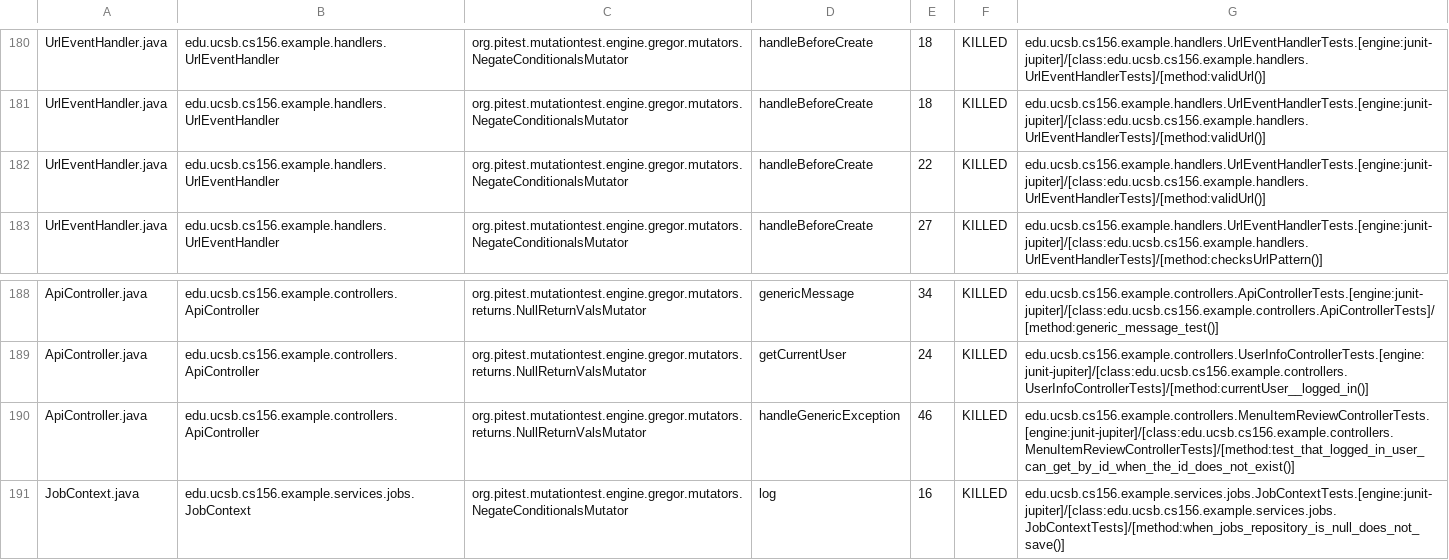
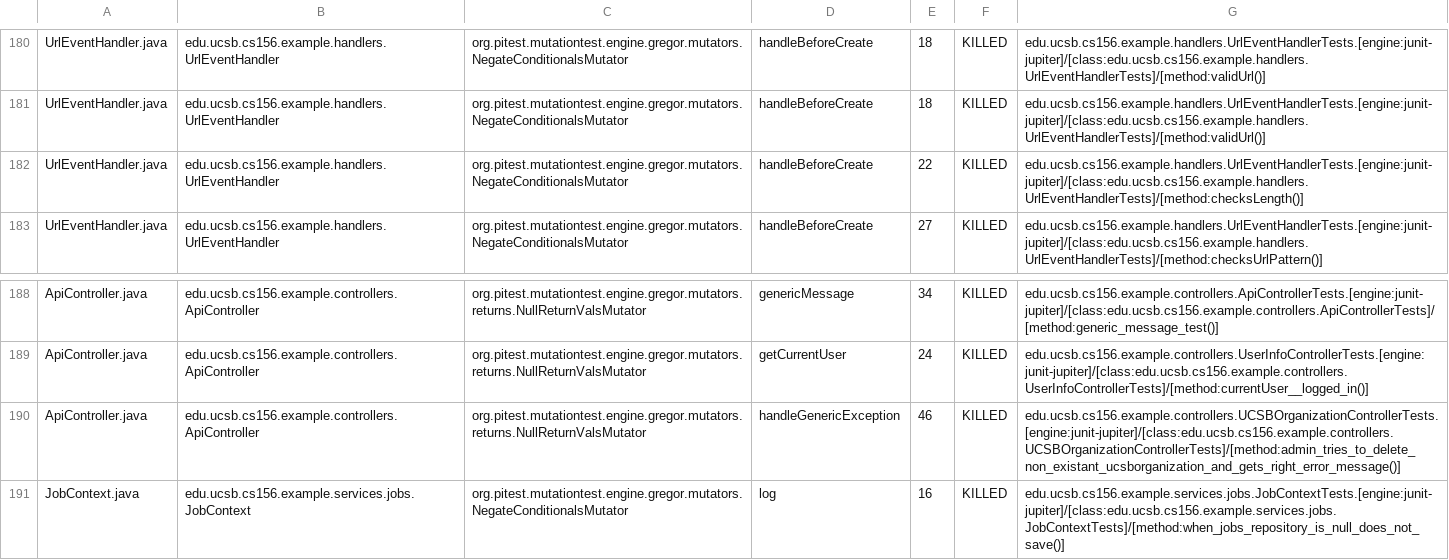
Before and after one commit to ucsb-cs156-f26/team02-f26-06, a CSV file: prs/252/pitest/mutations.csv, drawn as a sheet; only a part is shown, gaps mark what is left out.

Commit message:
Deploying to gh-pages from @ ucsb-cs156-f26/team02-f26-06@565806fdf60c3d1492210caadcbbe5060bfc150f 🚀

```diff
--- a/prs/252/pitest/mutations.csv
+++ b/prs/252/pitest/mutations.csv
@@ -181,3 +181,3 @@ UrlEventHandler.java,edu.ucsb.cs156.example.handlers.UrlEventHandler,org.pitest.
 UrlEventHandler.java,edu.ucsb.cs156.example.handlers.UrlEventHandler,org.pitest.mutationtest.engine.gregor.mutators.NegateConditionalsMutator,handleBeforeCreate,18,KILLED,edu.ucsb.cs156.example.handlers.UrlEventHandlerTests.[engine:junit-jupiter]/[class:edu.ucsb.cs156.example.handlers.UrlEventHandlerTests]/[method:validUrl()]
-UrlEventHandler.java,edu.ucsb.cs156.example.handlers.UrlEventHandler,org.pitest.mutationtest.engine.gregor.mutators.NegateConditionalsMutator,handleBeforeCreate,22,KILLED,edu.ucsb.cs156.example.handlers.UrlEventHandlerTests.[engine:junit-jupiter]/[class:edu.ucsb.cs156.example.handlers.UrlEventHandlerTests]/[method:validUrl()]
+UrlEventHandler.java,edu.ucsb.cs156.example.handlers.UrlEventHandler,org.pitest.mutationtest.engine.gregor.mutators.NegateConditionalsMutator,handleBeforeCreate,22,KILLED,edu.ucsb.cs156.example.handlers.UrlEventHandlerTests.[engine:junit-jupiter]/[class:edu.ucsb.cs156.example.handlers.UrlEventHandlerTests]/[method:checksLength()]
 UrlEventHandler.java,edu.ucsb.cs156.example.handlers.UrlEventHandler,org.pitest.mutationtest.engine.gregor.mutators.NegateConditionalsMutator,handleBeforeCreate,27,KILLED,edu.ucsb.cs156.example.handlers.UrlEventHandlerTests.[engine:junit-jupiter]/[class:edu.ucsb.cs156.example.handlers.UrlEventHandlerTests]/[method:checksUrlPattern()]
@@ -189,3 +189,3 @@ ApiController.java,edu.ucsb.cs156.example.controllers.ApiController,org.pitest.m
 ApiController.java,edu.ucsb.cs156.example.controllers.ApiController,org.pitest.mutationtest.engine.gregor.mutators.returns.NullReturnValsMutator,getCurrentUser,24,KILLED,edu.ucsb.cs156.example.controllers.UserInfoControllerTests.[engine:junit-jupiter]/[class:edu.ucsb.cs156.example.controllers.UserInfoControllerTests]/[method:currentUser__logged_in()]
-ApiController.java,edu.ucsb.cs156.example.controllers.ApiController,org.pitest.mutationtest.engine.gregor.mutators.returns.NullReturnValsMutator,handleGenericException,46,KILLED,edu.ucsb.cs156.example.controllers.MenuItemReviewControllerTests.[engine:junit-jupiter]/[class:edu.ucsb.cs156.example.controllers.MenuItemReviewControllerTests]/[method:test_that_logged_in_user_can_get_by_id_when_the_id_does_not_exist()]
+ApiController.java,edu.ucsb.cs156.example.controllers.ApiController,org.pitest.mutationtest.engine.gregor.mutators.returns.NullReturnValsMutator,handleGenericException,46,KILLED,edu.ucsb.cs156.example.controllers.UCSBOrganizationControllerTests.[engine:junit-jupiter]/[class:edu.ucsb.cs156.example.controllers.UCSBOrganizationControllerTests]/[method:admin_tries_to_delete_non_existant_ucsborganization_and_gets_right_error_message()]
 JobContext.java,edu.ucsb.cs156.example.services.jobs.JobContext,org.pitest.mutationtest.engine.gregor.mutators.NegateConditionalsMutator,log,16,KILLED,edu.ucsb.cs156.example.services.jobs.JobContextTests.[engine:junit-jupiter]/[class:edu.ucsb.cs156.example.services.jobs.JobContextTests]/[method:when_jobs_repository_is_null_does_not_save()]
```
Also changed, not shown: 21 other files.
